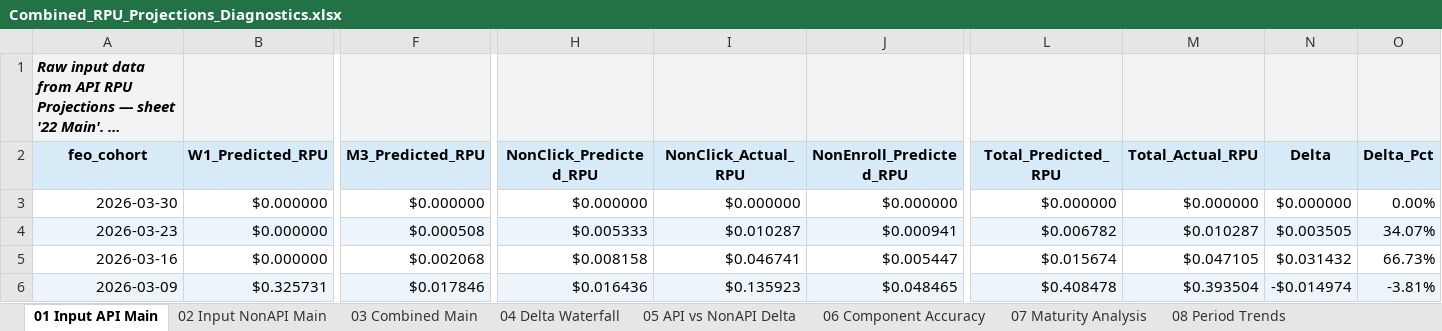
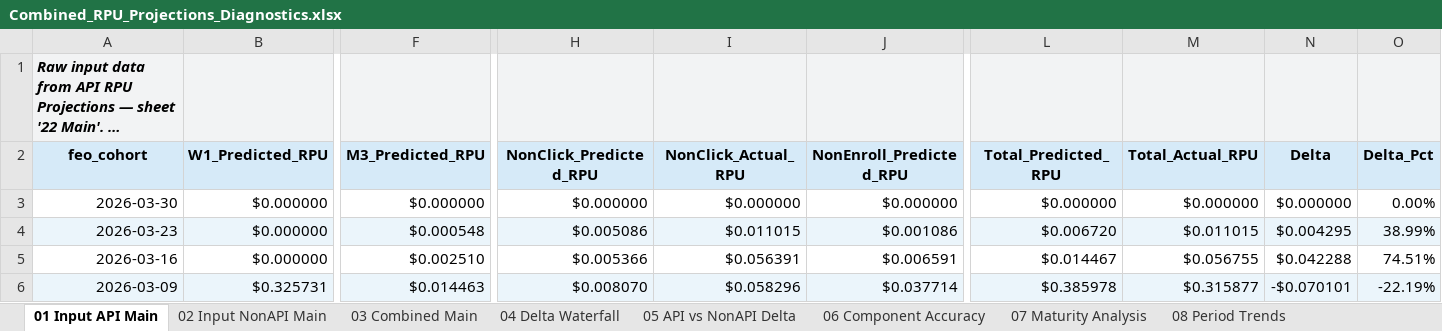
Before and after one commit to BrightMoney-AI/affiliates_product, an Excel workbook: projections/Outputs/Combined_RPU_Projections_Diagnostics.xlsx, sheet 01 Input API Main, drawn as a sheet; only a part is shown, gaps mark what is left out; long unchanged cells end in …; values as stored, in another font and other column widths than the file's, no borders; the diff covers the shown part only; the diff names each change by its address in the sheet, - before the commit and + after, or states it on an @@ line.

```diff
--- a/projections/Outputs/Combined_RPU_Projections_Diagnostics.xlsx (sheet 01 Input API Main)
+++ b/projections/Outputs/Combined_RPU_Projections_Diagnostics.xlsx (sheet 01 Input API Main)
-F4 (M3_Predicted_RPU): $0.000508
+F4 (M3_Predicted_RPU): $0.000548
-H4 (NonClick_Predicted_RPU): $0.005333
+H4 (NonClick_Predicted_RPU): $0.005086
-I4 (NonClick_Actual_RPU): $0.010287
+I4 (NonClick_Actual_RPU): $0.011015
-J4 (NonEnroll_Predicted_RPU): $0.000941
+J4 (NonEnroll_Predicted_RPU): $0.001086
-L4 (Total_Predicted_RPU): $0.006782
+L4 (Total_Predicted_RPU): $0.006720
-M4 (Total_Actual_RPU): $0.010287
+M4 (Total_Actual_RPU): $0.011015
-N4 (Delta): $0.003505
+N4 (Delta): $0.004295
-O4 (Delta_Pct): 34.07%
+O4 (Delta_Pct): 38.99%
-F5 (M3_Predicted_RPU): $0.002068
+F5 (M3_Predicted_RPU): $0.002510
-H5 (NonClick_Predicted_RPU): $0.008158
+H5 (NonClick_Predicted_RPU): $0.005366
-I5 (NonClick_Actual_RPU): $0.046741
+I5 (NonClick_Actual_RPU): $0.056391
-J5 (NonEnroll_Predicted_RPU): $0.005447
+J5 (NonEnroll_Predicted_RPU): $0.006591
-L5 (Total_Predicted_RPU): $0.015674
+L5 (Total_Predicted_RPU): $0.014467
-M5 (Total_Actual_RPU): $0.047105
+M5 (Total_Actual_RPU): $0.056755
-N5 (Delta): $0.031432
+N5 (Delta): $0.042288
-O5 (Delta_Pct): 66.73%
+O5 (Delta_Pct): 74.51%
-F6 (M3_Predicted_RPU): $0.017846
+F6 (M3_Predicted_RPU): $0.014463
-H6 (NonClick_Predicted_RPU): $0.016436
+H6 (NonClick_Predicted_RPU): $0.008070
-I6 (NonClick_Actual_RPU): $0.135923
+I6 (NonClick_Actual_RPU): $0.058296
-J6 (NonEnroll_Predicted_RPU): $0.048465
+J6 (NonEnroll_Predicted_RPU): $0.037714
-L6 (Total_Predicted_RPU): $0.408478
+L6 (Total_Predicted_RPU): $0.385978
-M6 (Total_Actual_RPU): $0.393504
+M6 (Total_Actual_RPU): $0.315877
-N6 (Delta): -$0.014974
+N6 (Delta): -$0.070101
-O6 (Delta_Pct): -3.81%
+O6 (Delta_Pct): -22.19%
```
Also changed, not shown: 338 edited cells elsewhere in this sheet, sheet 05 API vs NonAPI Delta, sheet 09 Error Concentration, sheet 04 Delta Waterfall, sheet 03 Combined Main, sheet 06 Component Accuracy, sheet 08 Period Trends, 3 more sheets, 1 other file.
